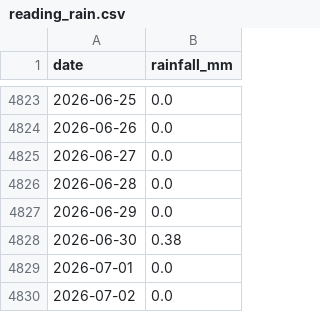
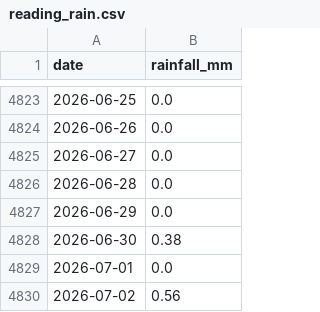
Before and after one commit to Walton-Viking-Scouts/thameswatch-model, a CSV file: data/reading_rain.csv, drawn as a sheet; only a part is shown, gaps mark what is left out.

```diff
--- a/data/reading_rain.csv
+++ b/data/reading_rain.csv
@@ -4829,2 +4829,2 @@ date,rainfall_mm
 2026-07-01,0.0
-2026-07-02,0.0
+2026-07-02,0.56
```
Also changed, not shown: 3 other files.
